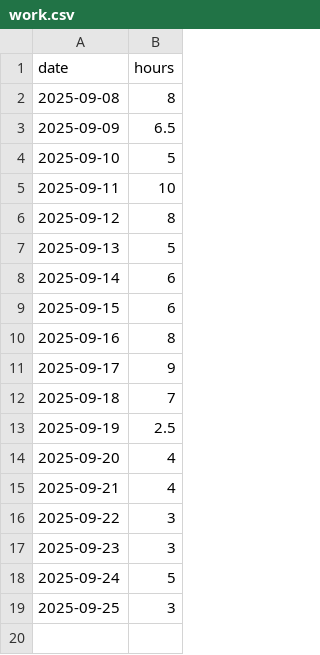
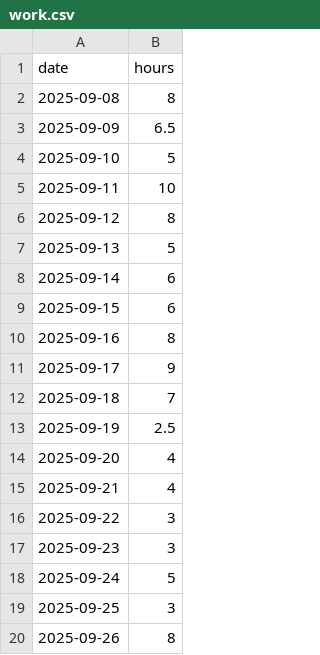
Before and after one commit to februarysea/februarysea, a CSV file: data/work.csv, drawn as a sheet.

Commit message:
Add entry for 2025-09-26 with value 8

```diff
--- a/data/work.csv
+++ b/data/work.csv
@@ -19 +19,2 @@ date,hours
 2025-09-25, 3
+2025-09-26, 8
```
